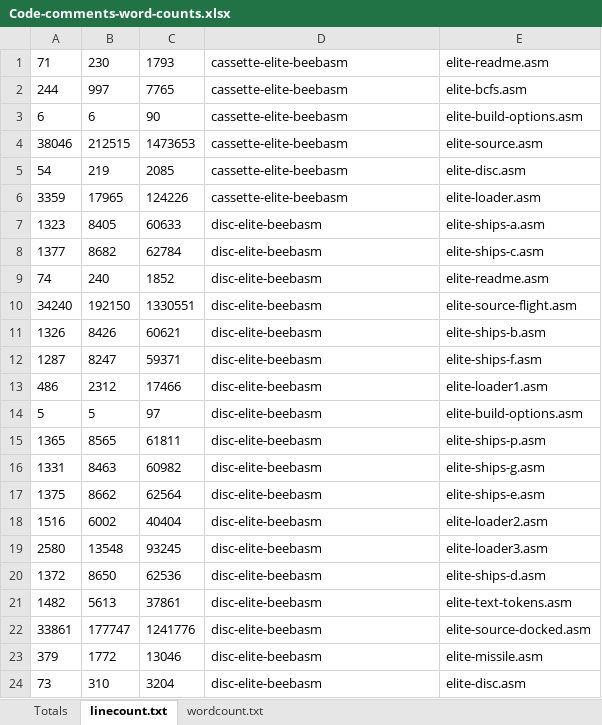
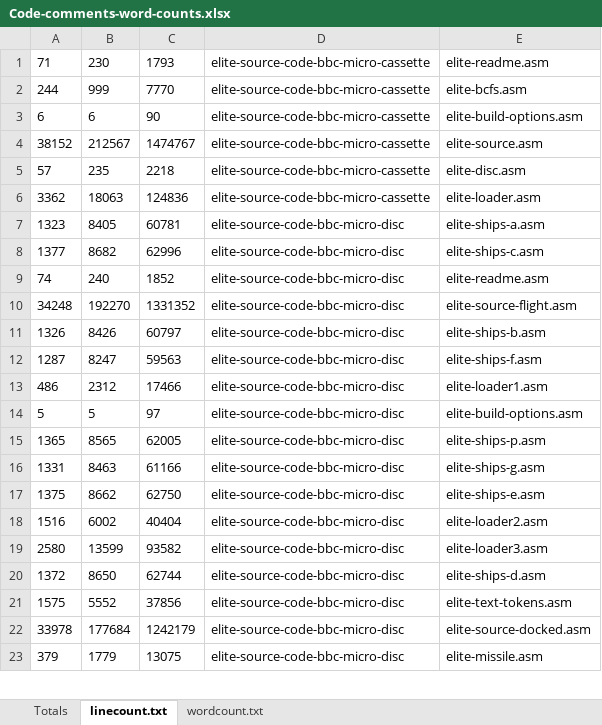
Before and after one commit to markmoxon/bbcelite-scripts, an Excel workbook: code-analysis/word-count-code-comments/Code-comments-word-counts.xlsx, sheet linecount.txt, drawn as a sheet; only a part is shown; values as stored, in another font and other column widths than the file's, no borders; removed rows and columns are numbered as before the commit, all else as after; the diff covers the shown part only; the diff names each change by its address in the sheet, - before the commit and + after, or states it on an @@ line.

```diff
--- a/code-analysis/word-count-code-comments/Code-comments-word-counts.xlsx (sheet linecount.txt)
+++ b/code-analysis/word-count-code-comments/Code-comments-word-counts.xlsx (sheet linecount.txt)
-D1: cassette-elite-beebasm
+D1: elite-source-code-bbc-micro-cassette
-row 2: 244 | 997 | 7765 | cassette-elite-beebasm | elite-bcfs.asm
+row 2: 244 | 999 | 7770 | elite-source-code-bbc-micro-cassette | elite-bcfs.asm
-D3: cassette-elite-beebasm
+D3: elite-source-code-bbc-micro-cassette
-row 4: 38046 | 212515 | 1473653 | cassette-elite-beebasm | elite-source.asm
-row 5: 54 | 219 | 2085 | cassette-elite-beebasm | elite-disc.asm
-row 6: 3359 | 17965 | 124226 | cassette-elite-beebasm | elite-loader.asm
+row 4: 38152 | 212567 | 1474767 | elite-source-code-bbc-micro-cassette | elite-source.asm
+row 5: 57 | 235 | 2218 | elite-source-code-bbc-micro-cassette | elite-disc.asm
+row 6: 3362 | 18063 | 124836 | elite-source-code-bbc-micro-cassette | elite-loader.asm
-C7: 60633
+C7: 60781
-D7:D9: disc-elite-beebasm
+D7:D9: elite-source-code-bbc-micro-disc
-C8: 62784
+C8: 62996
-row 10: 34240 | 192150 | 1330551 | disc-elite-beebasm | elite-source-flight.asm
+row 10: 34248 | 192270 | 1331352 | elite-source-code-bbc-micro-disc | elite-source-flight.asm
-C11: 60621
+C11: 60797
-D11:D18: disc-elite-beebasm
+D11:D18: elite-source-code-bbc-micro-disc
-C12: 59371
+C12: 59563
-C15: 61811
+C15: 62005
-C16: 60982
+C16: 61166
-C17: 62564
+C17: 62750
-row 19: 2580 | 13548 | 93245 | disc-elite-beebasm | elite-loader3.asm
+row 19: 2580 | 13599 | 93582 | elite-source-code-bbc-micro-disc | elite-loader3.asm
-C20: 62536
+C20: 62744
-D20: disc-elite-beebasm
+D20: elite-source-code-bbc-micro-disc
-row 21: 1482 | 5613 | 37861 | disc-elite-beebasm | elite-text-tokens.asm
-row 22: 33861 | 177747 | 1241776 | disc-elite-beebasm | elite-source-docked.asm
-row 23: 379 | 1772 | 13046 | disc-elite-beebasm | elite-missile.asm
-row 24: 73 | 310 | 3204 | disc-elite-beebasm | elite-disc.asm
+row 21: 1575 | 5552 | 37856 | elite-source-code-bbc-micro-disc | elite-text-tokens.asm
+row 22: 33978 | 177684 | 1242179 | elite-source-code-bbc-micro-disc | elite-source-docked.asm
+row 23: 379 | 1779 | 13075 | elite-source-code-bbc-micro-disc | elite-missile.asm
```
Also changed, not shown: other rows of this sheet, sheet wordcount.txt, sheet Totals, formulas that keep their value, 2 other files.
